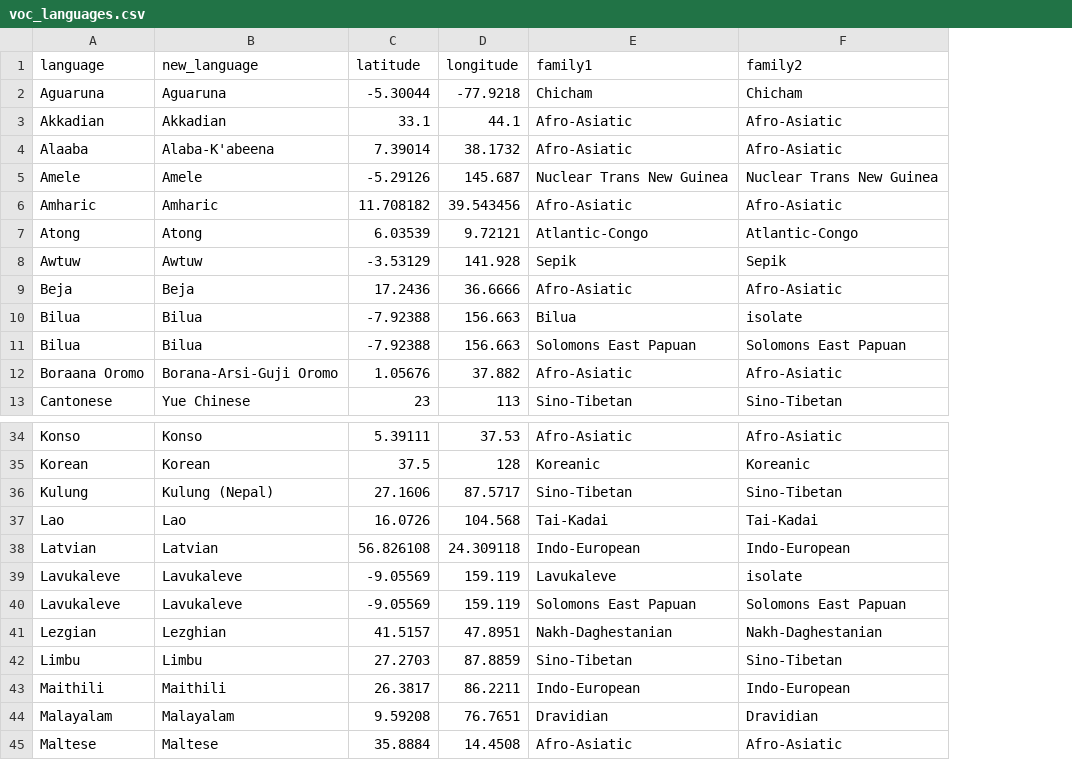
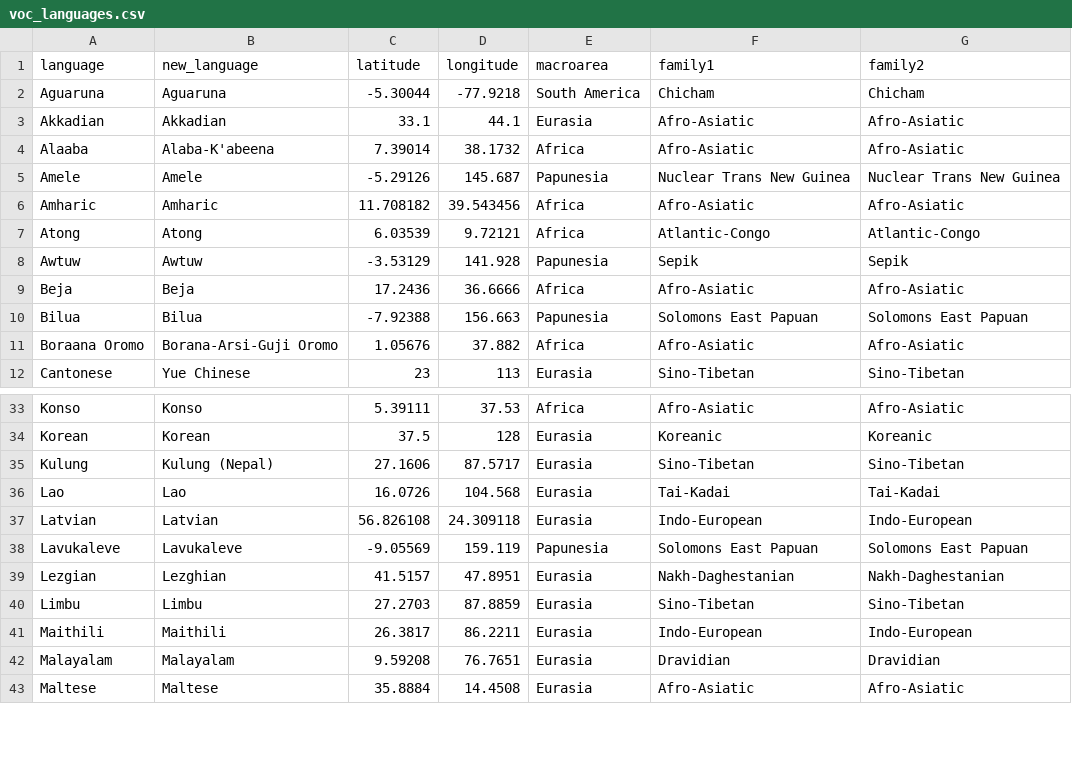
Before and after one commit to troettge/vocatives, a CSV file: derived_data/voc_languages.csv, drawn as a sheet; only a part is shown, gaps mark what is left out; removed rows and columns are numbered as before the commit, all else as after; the diff names each change by its address in the sheet, - before the commit and + after, or states it on an @@ line.

```diff
--- a/derived_data/voc_languages.csv
+++ b/derived_data/voc_languages.csv
+column E (macroarea), rows 2-12: South America | Eurasia | Africa | Papunesia | Africa | Africa | Papunesia | Africa | Papunesia | Africa | Eurasia; rows 33-43: Africa | Eurasia | Eurasia | Eurasia | Eurasia | Papunesia | Eurasia | Eurasia | Eurasia | Eurasia | Eurasia
-row 10: Bilua | Bilua | -7.92388 | 156.663 | Bilua | isolate
-row 39: Lavukaleve | Lavukaleve | -9.05569 | 159.119 | Lavukaleve | isolate
```
Also changed, not shown: 17 other files.
